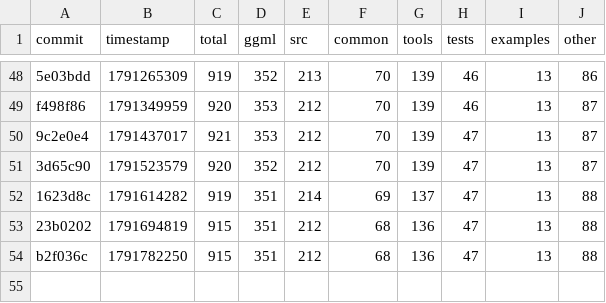
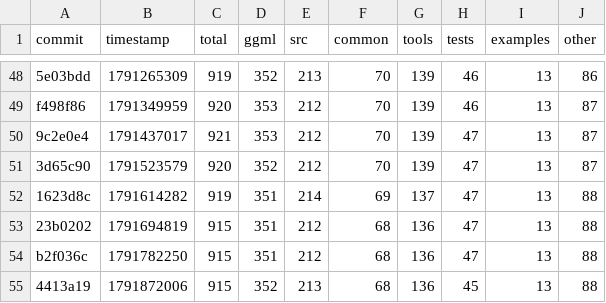
Before and after one commit to am17an/llama.cpp-dev, a CSV file: todo-counts.csv, drawn as a sheet; only a part is shown, gaps mark what is left out; the diff names each change by its address in the sheet, - before the commit and + after, or states it on an @@ line.

```diff
--- a/todo-counts.csv
+++ b/todo-counts.csv
+row 55: 4413a19 | 1791872006 | 915 | 352 | 213 | 68 | 136 | 45 | 13 | 88
```
Also changed, not shown: 2 other files.
